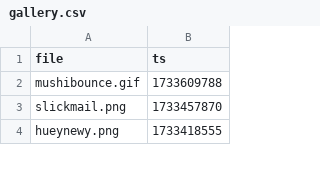
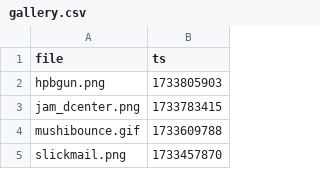
Before and after one commit to etherware-novice/comicsite, a CSV file: _data/gallery.csv, drawn as a sheet; only a part is shown; the shorter side is filled out with more unchanged rows; the diff names each change by its address in the sheet, - before the commit and + after, or states it on an @@ line.

```diff
--- a/_data/gallery.csv
+++ b/_data/gallery.csv
+row 2: hpbgun.png | 1733805903
+row 3: jam_dcenter.png | 1733783415
```
Also changed, not shown: 5 other files.
